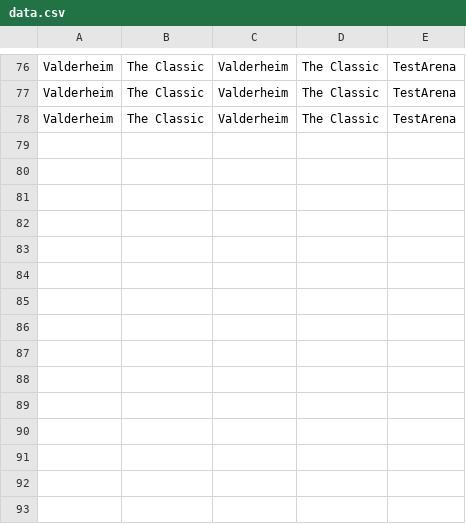
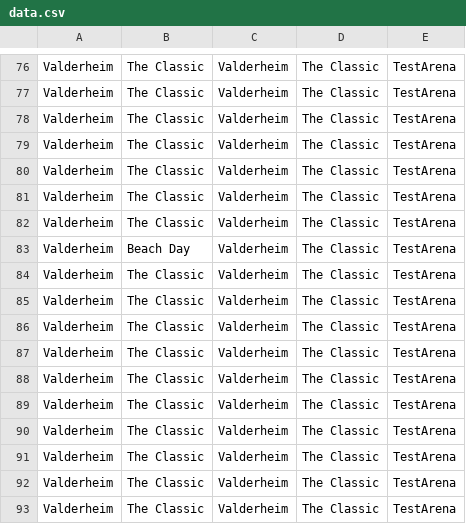
Before and after one commit to MattBrettGames/MagicTheBladdering, a CSV file: FunGame/Assets/Reports/data.csv, drawn as a sheet; only a part is shown, gaps mark what is left out; the diff names each change by its address in the sheet, - before the commit and + after, or states it on an @@ line.

```diff
--- a/FunGame/Assets/Reports/data.csv
+++ b/FunGame/Assets/Reports/data.csv
+row 79: Valderheim | The Classic | Valderheim | The Classic | TestArena
+row 80: Valderheim | The Classic | Valderheim | The Classic | TestArena
+row 81: Valderheim | The Classic | Valderheim | The Classic | TestArena
+row 82: Valderheim | The Classic | Valderheim | The Classic | TestArena
+row 83: Valderheim | Beach Day | Valderheim | The Classic | TestArena
+row 84: Valderheim | The Classic | Valderheim | The Classic | TestArena
+row 85: Valderheim | The Classic | Valderheim | The Classic | TestArena
+row 86: Valderheim | The Classic | Valderheim | The Classic | TestArena
+row 87: Valderheim | The Classic | Valderheim | The Classic | TestArena
+row 88: Valderheim | The Classic | Valderheim | The Classic | TestArena
+row 89: Valderheim | The Classic | Valderheim | The Classic | TestArena
+row 90: Valderheim | The Classic | Valderheim | The Classic | TestArena
+row 91: Valderheim | The Classic | Valderheim | The Classic | TestArena
+row 92: Valderheim | The Classic | Valderheim | The Classic | TestArena
+row 93: Valderheim | The Classic | Valderheim | The Classic | TestArena
```
Also changed, not shown: 11 other files.
